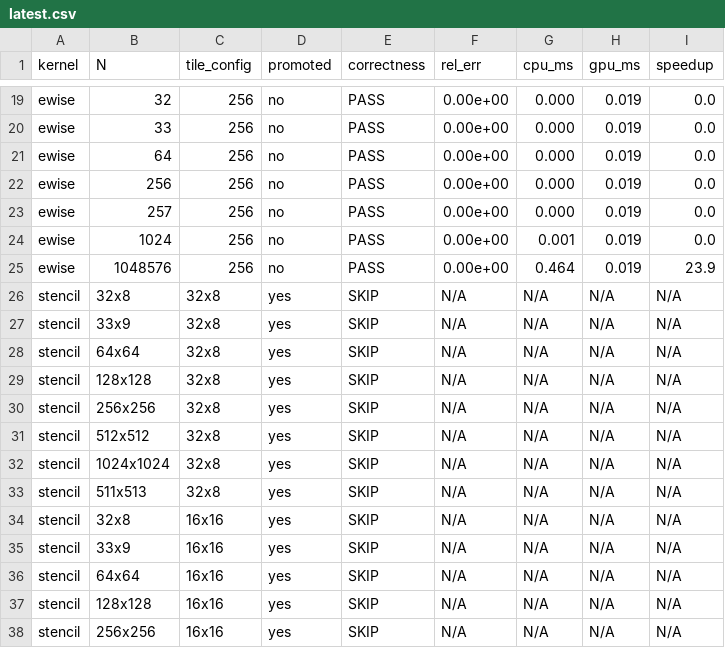
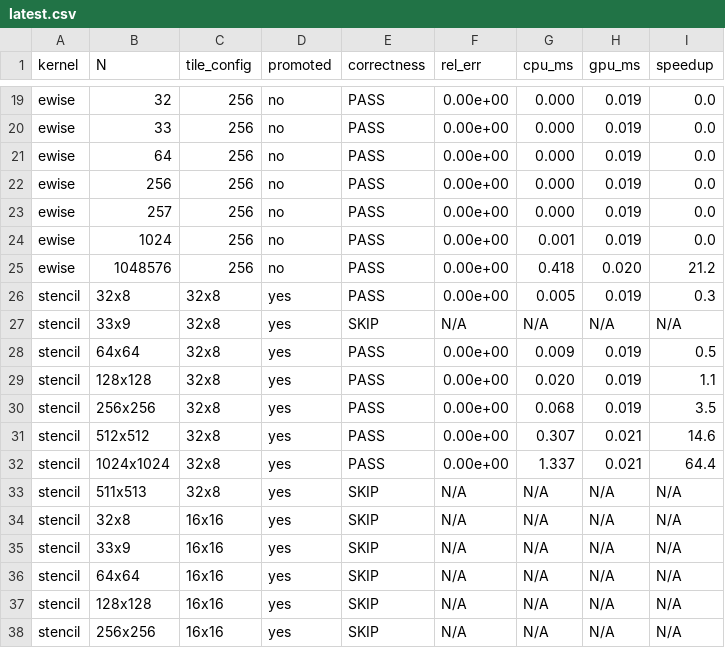
Before and after one commit to chhnb/spmd-dialect, a CSV file: results/robustness/latest.csv, drawn as a sheet; only a part is shown, gaps mark what is left out; the diff covers the shown part only.

```diff
--- a/results/robustness/latest.csv
+++ b/results/robustness/latest.csv
@@ -24,10 +24,10 @@ ewise,257,256,no,PASS,0.00e+00,0.000,0.019,0.0
 ewise,1024,256,no,PASS,0.00e+00,0.001,0.019,0.0
-ewise,1048576,256,no,PASS,0.00e+00,0.464,0.019,23.9
-stencil,32x8,32x8,yes,SKIP,N/A,N/A,N/A,N/A
+ewise,1048576,256,no,PASS,0.00e+00,0.418,0.020,21.2
+stencil,32x8,32x8,yes,PASS,0.00e+00,0.005,0.019,0.3
 stencil,33x9,32x8,yes,SKIP,N/A,N/A,N/A,N/A
-stencil,64x64,32x8,yes,SKIP,N/A,N/A,N/A,N/A
-stencil,128x128,32x8,yes,SKIP,N/A,N/A,N/A,N/A
-stencil,256x256,32x8,yes,SKIP,N/A,N/A,N/A,N/A
-stencil,512x512,32x8,yes,SKIP,N/A,N/A,N/A,N/A
-stencil,1024x1024,32x8,yes,SKIP,N/A,N/A,N/A,N/A
+stencil,64x64,32x8,yes,PASS,0.00e+00,0.009,0.019,0.5
+stencil,128x128,32x8,yes,PASS,0.00e+00,0.020,0.019,1.1
+stencil,256x256,32x8,yes,PASS,0.00e+00,0.068,0.019,3.5
+stencil,512x512,32x8,yes,PASS,0.00e+00,0.307,0.021,14.6
+stencil,1024x1024,32x8,yes,PASS,0.00e+00,1.337,0.021,64.4
 stencil,511x513,32x8,yes,SKIP,N/A,N/A,N/A,N/A
```
Also changed, not shown: 101 edited cells elsewhere in this file, 4 other files.
